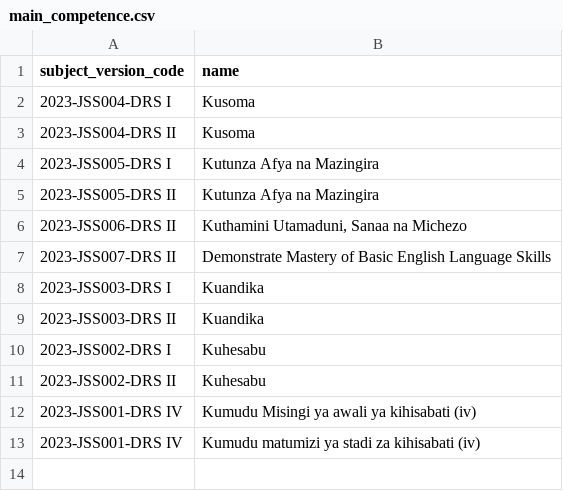
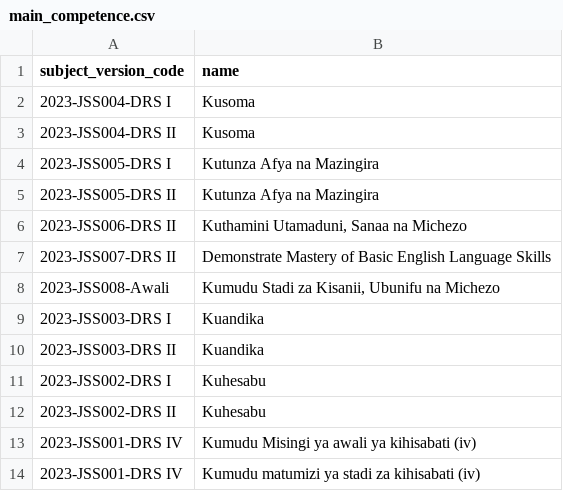
Before and after one commit to Ryobalj/jamiikazini-pro, a CSV file: syllabus/csv/main_competence.csv, drawn as a sheet.

```diff
--- a/syllabus/csv/main_competence.csv
+++ b/syllabus/csv/main_competence.csv
@@ -7,2 +7,3 @@ subject_version_code,name
 2023-JSS007-DRS II,Demonstrate Mastery of Basic English Language Skills
+2023-JSS008-Awali,"Kumudu Stadi za Kisanii, Ubunifu na Michezo"
 2023-JSS003-DRS I,Kuandika
```
Also changed, not shown: syllabus/csv/learning_activity.csv, syllabus/csv/specific_competence.csv, 4 other files.
